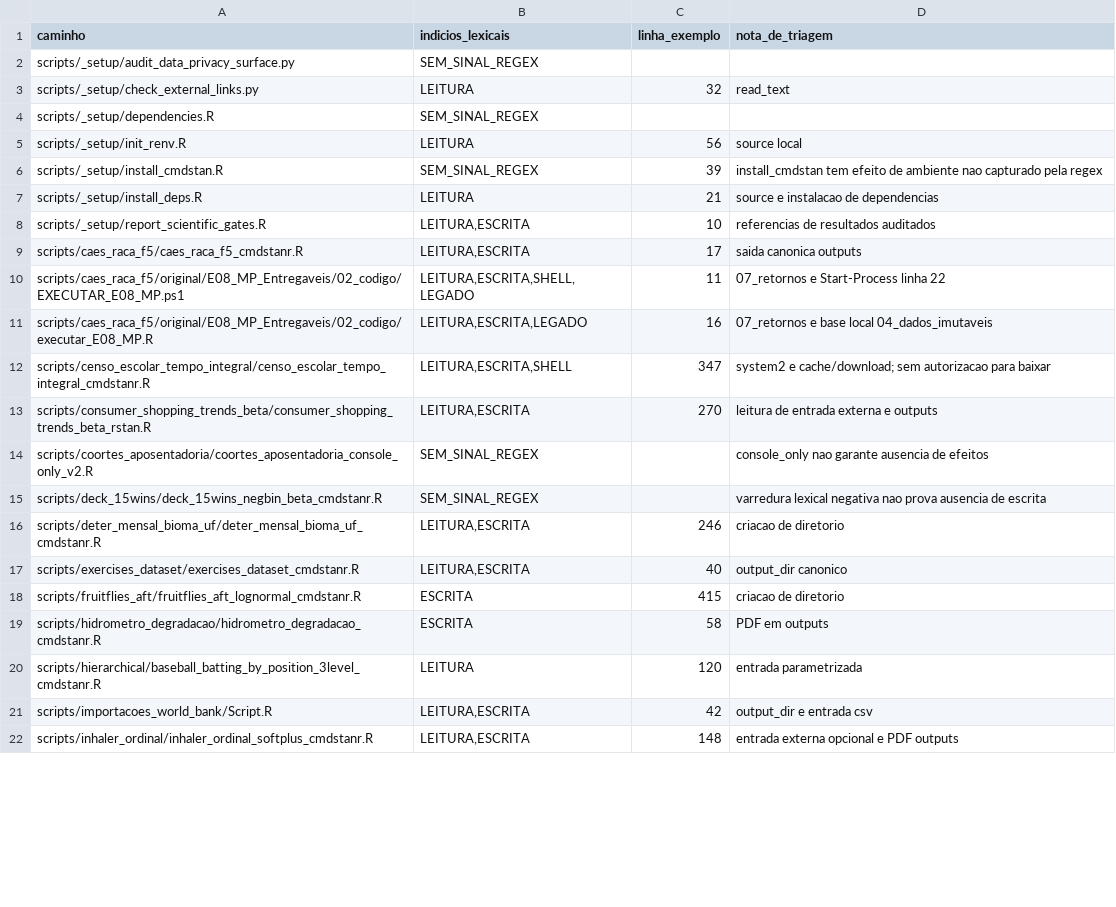
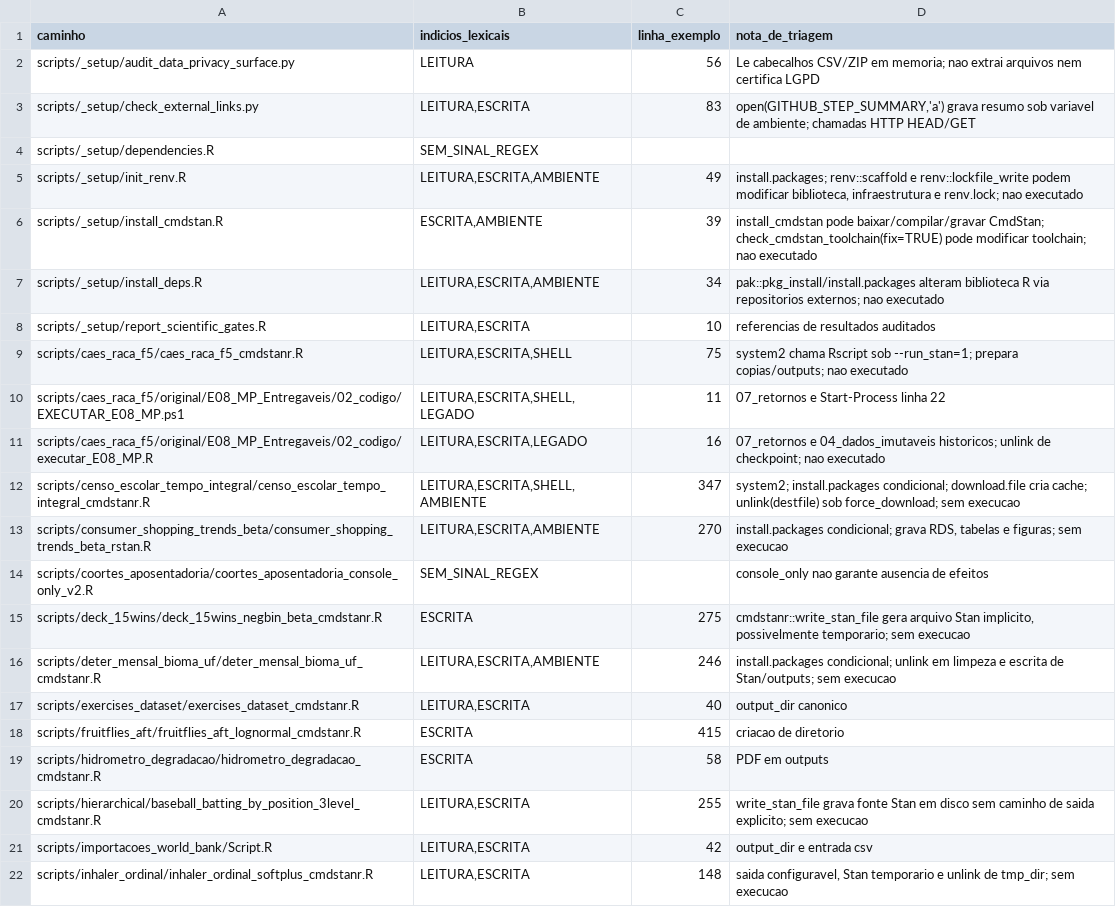
Before and after one commit to riscotta/bayes-stan-r, a CSV file: reports/t07_1/inventario_scripts_T07_1.csv, drawn as a sheet; only a part is shown; the diff covers the shown part only.

Commit message:
fix(T07.1): corrigir inventario SHELL e registrar mutacoes condicionais

```diff
--- a/reports/t07_1/inventario_scripts_T07_1.csv
+++ b/reports/t07_1/inventario_scripts_T07_1.csv
@@ -1,17 +1,17 @@
 "caminho","indicios_lexicais","linha_exemplo","nota_de_triagem"
-"scripts/_setup/audit_data_privacy_surface.py","SEM_SINAL_REGEX","",""
-"scripts/_setup/check_external_links.py","LEITURA","32","read_text"
+"scripts/_setup/audit_data_privacy_surface.py","LEITURA","56","Le cabecalhos CSV/ZIP em memoria; nao extrai arquivos nem certifica LGPD"
+"scripts/_setup/check_external_links.py","LEITURA,ESCRITA","83","open(GITHUB_STEP_SUMMARY,'a') grava resumo sob variavel de ambiente; chamadas HTTP HEAD/GET"
 "scripts/_setup/dependencies.R","SEM_SINAL_REGEX","",""
-"scripts/_setup/init_renv.R","LEITURA","56","source local"
-"scripts/_setup/install_cmdstan.R","SEM_SINAL_REGEX","39","install_cmdstan tem efeito de ambiente nao capturado pela regex"
-"scripts/_setup/install_deps.R","LEITURA","21","source e instalacao de dependencias"
+"scripts/_setup/init_renv.R","LEITURA,ESCRITA,AMBIENTE","49","install.packages; renv::scaffold e renv::lockfile_write podem modificar biblioteca, infraestrutura e renv.lock; nao executado"
+"scripts/_setup/install_cmdstan.R","ESCRITA,AMBIENTE","39","install_cmdstan pode baixar/compilar/gravar CmdStan; check_cmdstan_toolchain(fix=TRUE) pode modificar toolchain; nao executado"
+"scripts/_setup/install_deps.R","LEITURA,ESCRITA,AMBIENTE","34","pak::pkg_install/install.packages alteram biblioteca R via repositorios externos; nao executado"
 "scripts/_setup/report_scientific_gates.R","LEITURA,ESCRITA","10","referencias de resultados auditados"
-"scripts/caes_raca_f5/caes_raca_f5_cmdstanr.R","LEITURA,ESCRITA","17","saida canonica outputs"
+"scripts/caes_raca_f5/caes_raca_f5_cmdstanr.R","LEITURA,ESCRITA,SHELL","75","system2 chama Rscript sob --run_stan=1; prepara copias/outputs; nao executado"
 "scripts/caes_raca_f5/original/E08_MP_Entregaveis/02_codigo/EXECUTAR_E08_MP.ps1","LEITURA,ESCRITA,SHELL,LEGADO","11","07_retornos e Start-Process linha 22"
-"scripts/caes_raca_f5/original/E08_MP_Entregaveis/02_codigo/executar_E08_MP.R","LEITURA,ESCRITA,LEGADO","16","07_retornos e base local 04_dados_imutaveis"
-"scripts/censo_escolar_tempo_integral/censo_escolar_tempo_integral_cmdstanr.R","LEITURA,ESCRITA,SHELL","347","system2 e cache/download; sem autorizacao para baixar"
-"scripts/consumer_shopping_trends_beta/consumer_shopping_trends_beta_rstan.R","LEITURA,ESCRITA","270","leitura de entrada externa e outputs"
+"scripts/caes_raca_f5/original/E08_MP_Entregaveis/02_codigo/executar_E08_MP.R","LEITURA,ESCRITA,LEGADO","16","07_retornos e 04_dados_imutaveis historicos; unlink de checkpoint; nao executado"
+"scripts/censo_escolar_tempo_integral/censo_escolar_tempo_integral_cmdstanr.R","LEITURA,ESCRITA,SHELL,AMBIENTE","347","system2; install.packages condicional; download.file cria cache; unlink(destfile) sob force_download; sem execucao"
+"scripts/consumer_shopping_trends_beta/consumer_shopping_trends_beta_rstan.R","LEITURA,ESCRITA,AMBIENTE","270","install.packages condicional; grava RDS, tabelas e figuras; sem execucao"
 "scripts/coortes_aposentadoria/coortes_aposentadoria_console_only_v2.R","SEM_SINAL_REGEX","","console_only nao garante ausencia de efeitos"
-"scripts/deck_15wins/deck_15wins_negbin_beta_cmdstanr.R","SEM_SINAL_REGEX","","varredura lexical negativa nao prova ausencia de escrita"
-"scripts/deter_mensal_bioma_uf/deter_mensal_bioma_uf_cmdstanr.R","LEITURA,ESCRITA","246","criacao de diretorio"
+"scripts/deck_15wins/deck_15wins_negbin_beta_cmdstanr.R","ESCRITA","275","cmdstanr::write_stan_file gera arquivo Stan implicito, possivelmente temporario; sem execucao"
+"scripts/deter_mensal_bioma_uf/deter_mensal_bioma_uf_cmdstanr.R","LEITURA,ESCRITA,AMBIENTE","246","install.packages condicional; unlink em limpeza e escrita de Stan/outputs; sem execucao"
 "scripts/exercises_dataset/exercises_dataset_cmdstanr.R","LEITURA,ESCRITA","40","output_dir canonico"
@@ -19,4 +19,4 @@
 "scripts/hidrometro_degradacao/hidrometro_degradacao_cmdstanr.R","ESCRITA","58","PDF em outputs"
-"scripts/hierarchical/baseball_batting_by_position_3level_cmdstanr.R","LEITURA","120","entrada parametrizada"
+"scripts/hierarchical/baseball_batting_by_position_3level_cmdstanr.R","LEITURA,ESCRITA","255","write_stan_file grava fonte Stan em disco sem caminho de saida explicito; sem execucao"
 "scripts/importacoes_world_bank/Script.R","LEITURA,ESCRITA","42","output_dir e entrada csv"
-"scripts/inhaler_ordinal/inhaler_ordinal_softplus_cmdstanr.R","LEITURA,ESCRITA","148","entrada externa opcional e PDF outputs"
+"scripts/inhaler_ordinal/inhaler_ordinal_softplus_cmdstanr.R","LEITURA,ESCRITA","148","saida configuravel, Stan temporario e unlink de tmp_dir; sem execucao"
```
Also changed, not shown: 30 edited cells elsewhere in this file.
